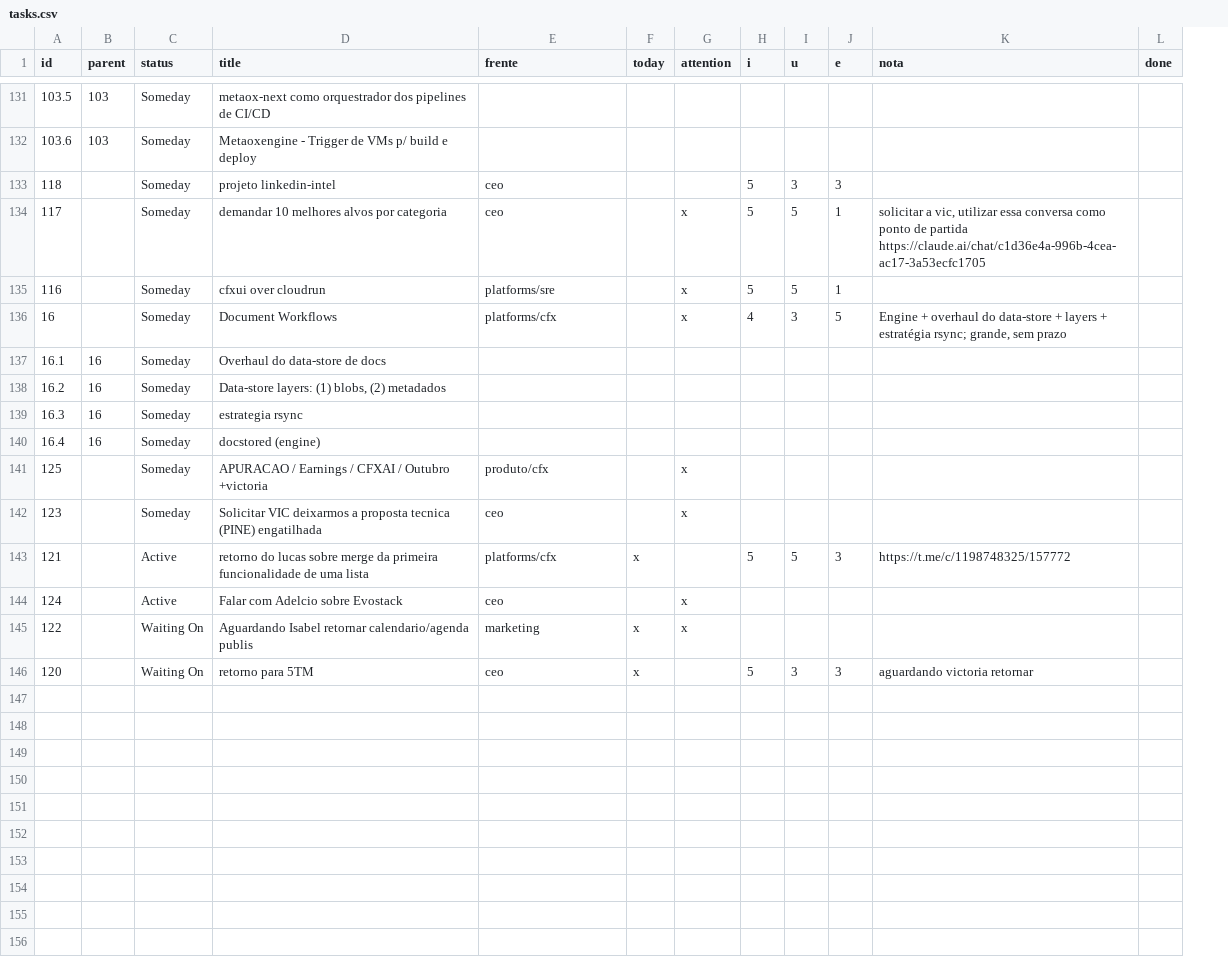
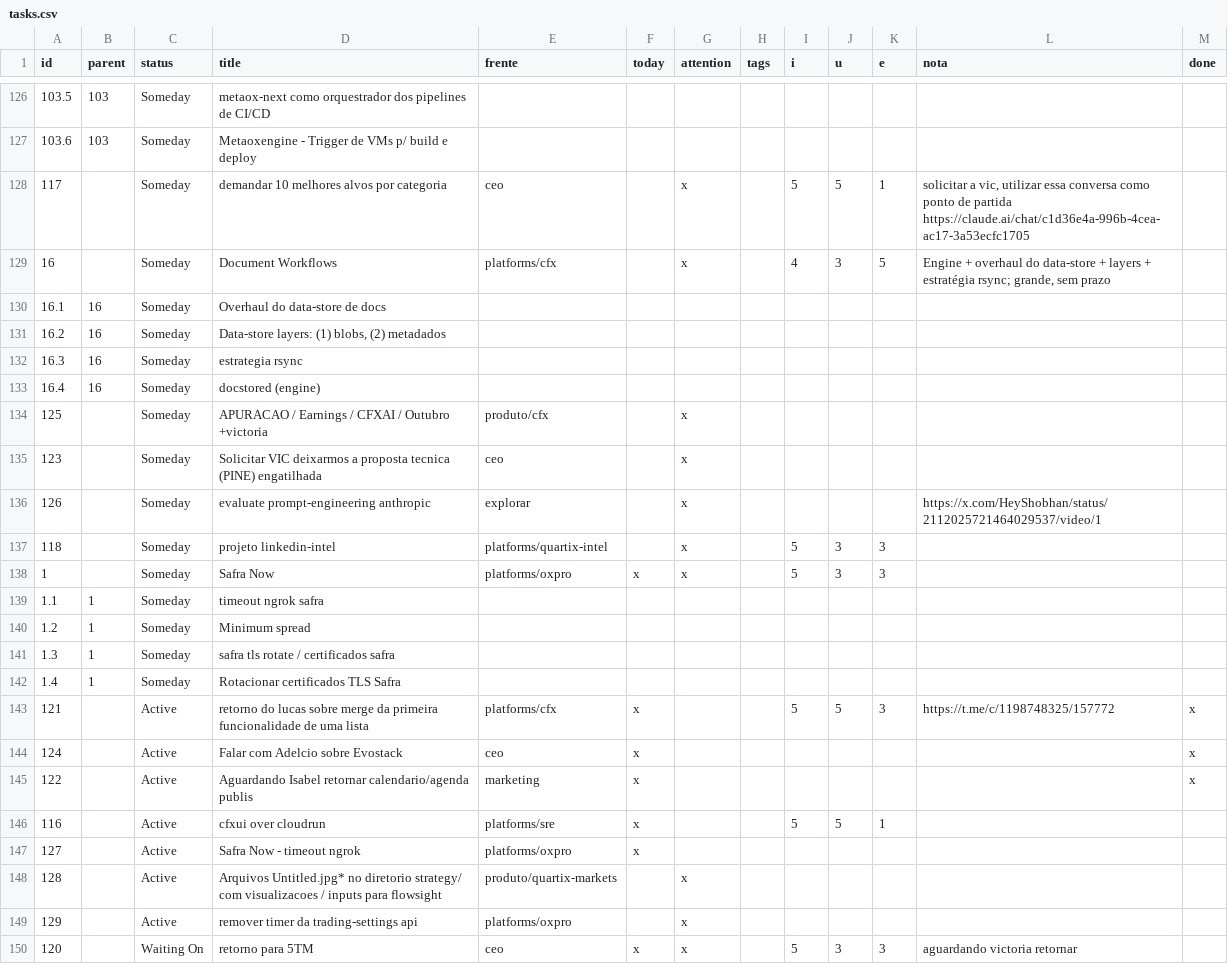
Before and after one commit to bsdoliv/strategy, a CSV file: backlog/tasks.csv, drawn as a sheet; only a part is shown, gaps mark what is left out; removed rows and columns are numbered as before the commit, all else as after; the diff covers the shown part only; the diff names each change by its address in the sheet, - before the commit and + after, or states it on an @@ line.

Commit message:
Add support to tags column, (including victoria flag)

```diff
--- a/backlog/tasks.csv
+++ b/backlog/tasks.csv
+column H (tags), empty
-row 133: 118 |  | Someday | projeto linkedin-intel | ceo |  |  | 5 | 3 | 3
-row 135: 116 |  | Someday | cfxui over cloudrun | platforms/sre |  | x | 5 | 5 | 1
+row 136: 126 |  | Someday | evaluate prompt-engineering anthropic | explorar |  | x |  |  |  |  | https://x.com/HeyShobhan/status/2112025721464029537/video/1
+row 137: 118 |  | Someday | projeto linkedin-intel | platforms/quartix-intel |  | x |  | 5 | 3 | 3
+row 138: 1 |  | Someday | Safra Now | platforms/oxpro | x | x |  | 5 | 3 | 3
@@ row 118 moved to row 139: 1.1 @@
@@ row 119 moved to row 140: 1.2 @@
@@ row 120 moved to row 141: 1.3 @@
@@ row 121 moved to row 142: 1.4 @@
-M143:M145 (done): (empty)
+M143:M145 (done): x
-F144 (today): (empty)
+F144 (today): x
-G144:G145 (attention): x
+G144:G145 (attention): (empty)
-C145 (status): Waiting On
+C145 (status): Active
+row 146: 116 |  | Active | cfxui over cloudrun | platforms/sre | x |  |  | 5 | 5 | 1
+row 147: 127 |  | Active | Safra Now - timeout ngrok | platforms/oxpro | x
+row 148: 128 |  | Active | Arquivos Untitled.jpg* no diretorio strategy/ com visualizacoes / inputs para flowsight | produto/quartix-markets |  | x
+row 149: 129 |  | Active | remover timer da trading-settings api | platforms/oxpro |  | x
-G150 (attention): (empty)
+G150 (attention): x
```
Also changed, not shown: 1 removed row elsewhere in this file, 2 other files.
